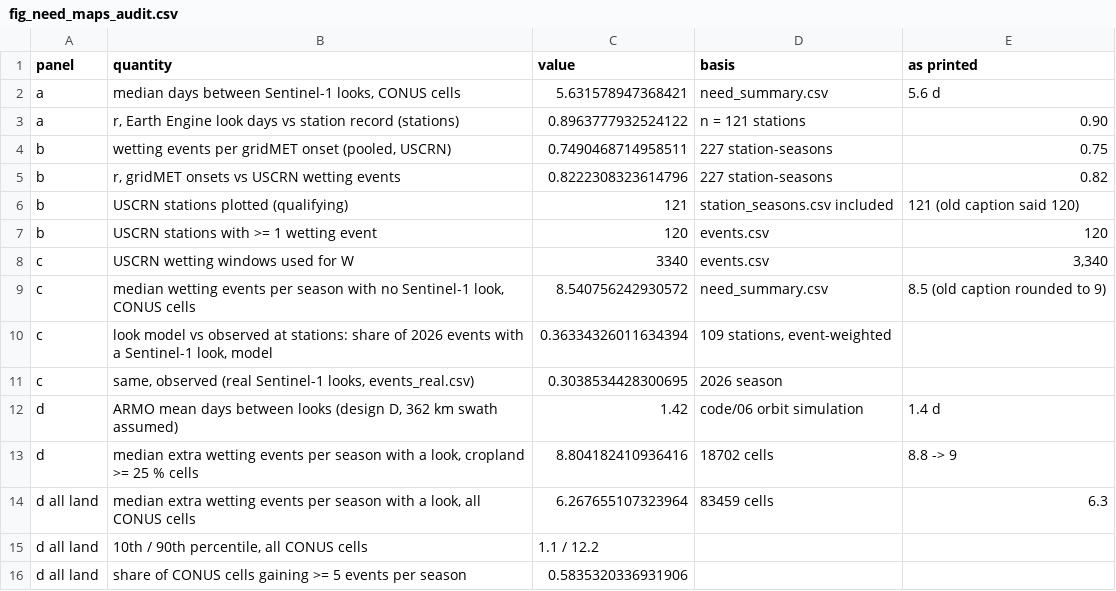
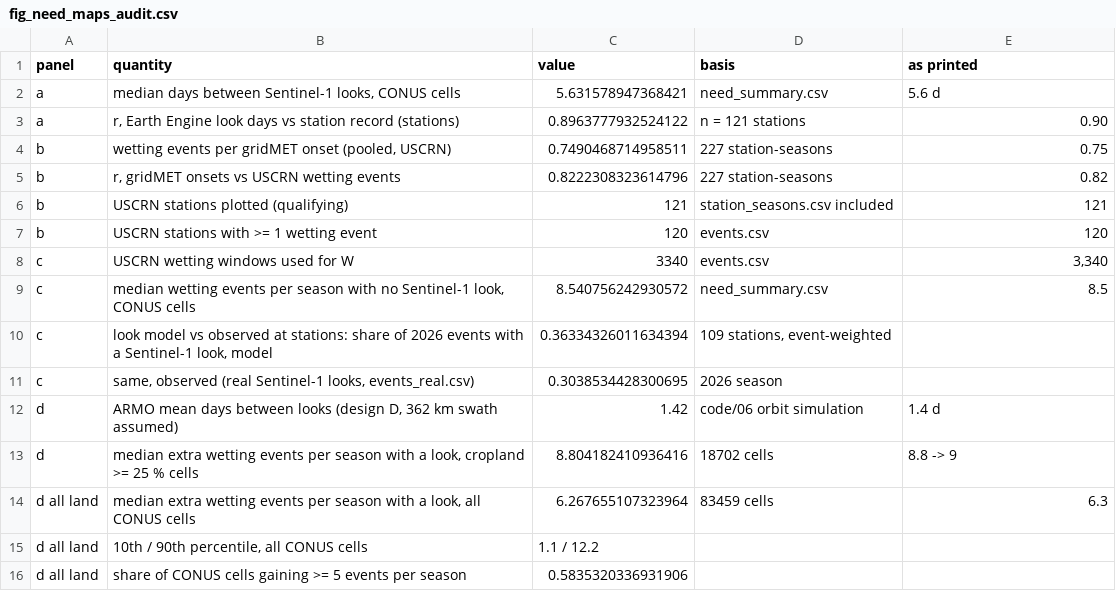
Before and after one commit to zheniannn/ARMO, a CSV file: figures/generated/fig_need_maps_audit.csv, drawn as a sheet.

```diff
--- a/figures/generated/fig_need_maps_audit.csv
+++ b/figures/generated/fig_need_maps_audit.csv
@@ -5,6 +5,6 @@ b,"wetting events per gridMET onset (pooled, USCRN)",0.7490468714958511,227 stat
 b,"r, gridMET onsets vs USCRN wetting events",0.8222308323614796,227 station-seasons,0.82
-b,USCRN stations plotted (qualifying),121,station_seasons.csv included,121 (old caption said 120)
+b,USCRN stations plotted (qualifying),121,station_seasons.csv included,121
 b,USCRN stations with >= 1 wetting event,120,events.csv,120
 c,USCRN wetting windows used for W,3340,events.csv,"3,340"
-c,"median wetting events per season with no Sentinel-1 look, CONUS cells",8.540756242930572,need_summary.csv,8.5 (old caption rounded to 9)
+c,"median wetting events per season with no Sentinel-1 look, CONUS cells",8.540756242930572,need_summary.csv,8.5
 c,"look model vs observed at stations: share of 2026 events with a Sentinel-1 look, model",0.36334326011634394,"109 stations, event-weighted",
```
Also changed, not shown: docs/EVO1_budget_illustrative.csv, figures/figure_manifest.csv, 25 other files.
